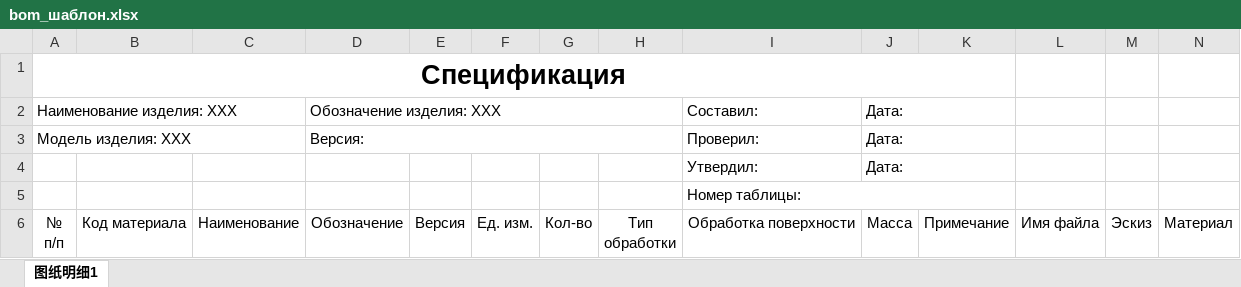
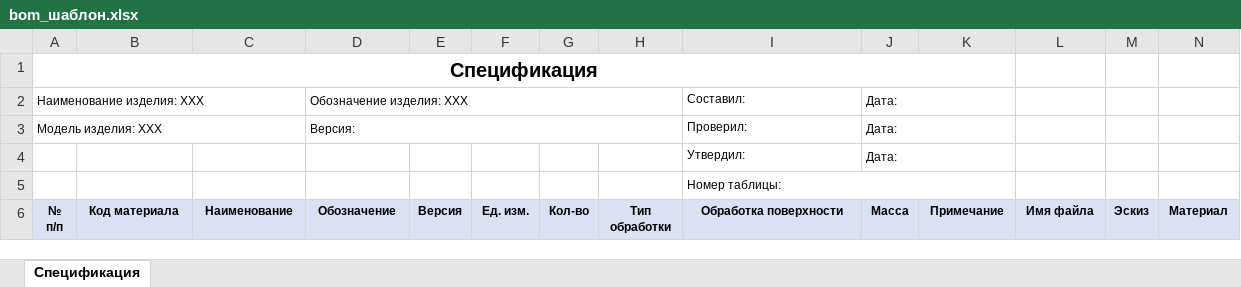
Before and after one commit to lunin02118-ops/ztool, an Excel workbook: Шаблоны спецификации/bom_шаблон.xlsx, sheet Спецификация, drawn as a sheet; only a part is shown; values as stored, in another font and other column widths than the file's, no borders; the diff covers the shown part only; the diff names each change by its address in the sheet, - before the commit and + after, or states it on an @@ line.

```diff
--- a/Шаблоны спецификации/bom_шаблон.xlsx (sheet Спецификация)
+++ b/Шаблоны спецификации/bom_шаблон.xlsx (sheet Спецификация)
-sheet tab: 图纸明细1
+sheet tab: Спецификация
@@ A1:A3 text size: smaller @@
@@ D2:D3 text size: smaller @@
@@ I2:J4 text size: smaller @@
@@ I5 text size: smaller @@
@@ A6:N6 fill: none → #D9E1F2, bold: off → on, text size: smaller @@
```
Also changed, not shown: cell formats elsewhere in this sheet.
